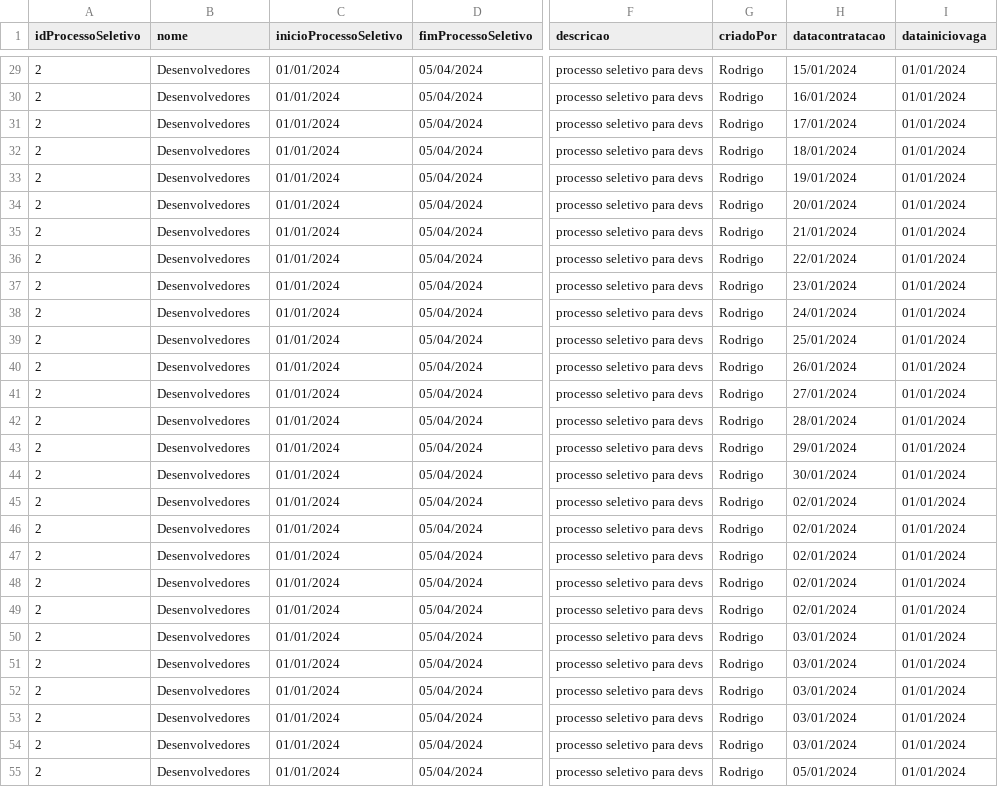
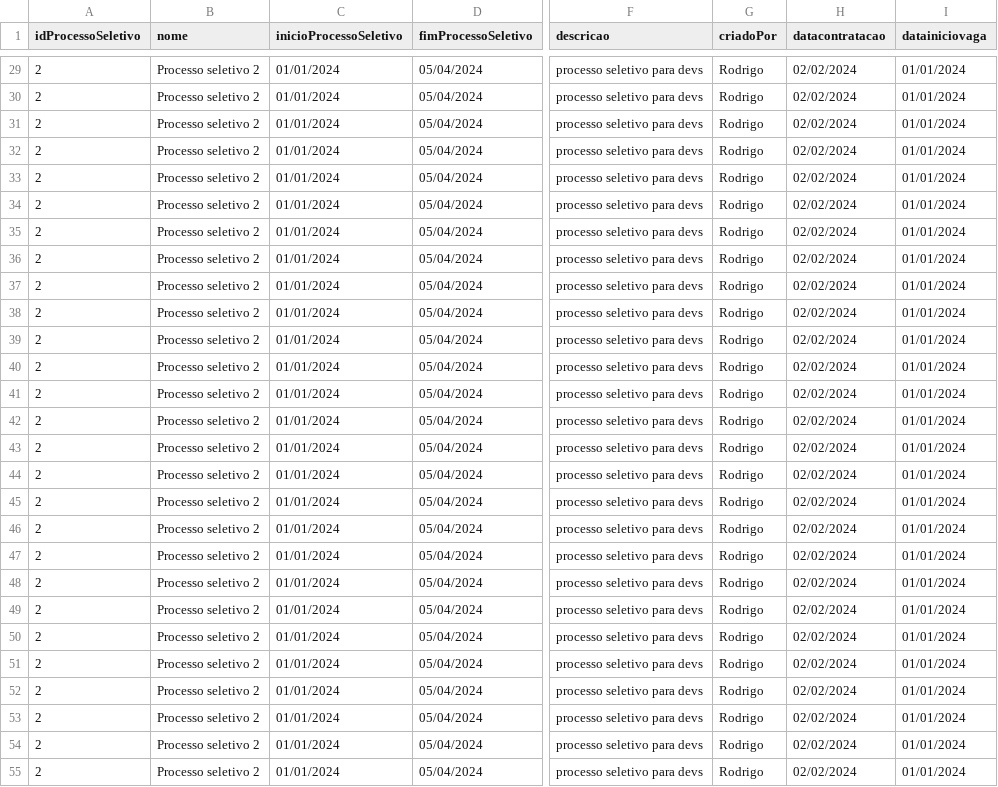
Before and after one commit to bytelabss/backend-spring-API5, a CSV file: Teste1.csv, drawn as a sheet; only a part is shown, gaps mark what is left out; the diff covers the shown part only; the diff names each change by its address in the sheet, - before the commit and + after, or states it on an @@ line.

```diff
--- a/Teste1.csv
+++ b/Teste1.csv
-B29:B55 (nome): Desenvolvedores
+B29:B55 (nome): Processo seletivo 2
-H29 (datacontratacao): 15/01/2024
+H29 (datacontratacao): 02/02/2024
-H30 (datacontratacao): 16/01/2024
+H30 (datacontratacao): 02/02/2024
-H31 (datacontratacao): 17/01/2024
+H31 (datacontratacao): 02/02/2024
-H32 (datacontratacao): 18/01/2024
+H32 (datacontratacao): 02/02/2024
-H33 (datacontratacao): 19/01/2024
+H33 (datacontratacao): 02/02/2024
-H34 (datacontratacao): 20/01/2024
+H34 (datacontratacao): 02/02/2024
-H35 (datacontratacao): 21/01/2024
+H35 (datacontratacao): 02/02/2024
-H36 (datacontratacao): 22/01/2024
+H36 (datacontratacao): 02/02/2024
-H37 (datacontratacao): 23/01/2024
+H37 (datacontratacao): 02/02/2024
-H38 (datacontratacao): 24/01/2024
+H38 (datacontratacao): 02/02/2024
-H39 (datacontratacao): 25/01/2024
+H39 (datacontratacao): 02/02/2024
-H40 (datacontratacao): 26/01/2024
+H40 (datacontratacao): 02/02/2024
-H41 (datacontratacao): 27/01/2024
+H41 (datacontratacao): 02/02/2024
-H42 (datacontratacao): 28/01/2024
+H42 (datacontratacao): 02/02/2024
-H43 (datacontratacao): 29/01/2024
+H43 (datacontratacao): 02/02/2024
-H44 (datacontratacao): 30/01/2024
+H44 (datacontratacao): 02/02/2024
-H45:H49 (datacontratacao): 02/01/2024
+H45:H49 (datacontratacao): 02/02/2024
-H50:H54 (datacontratacao): 03/01/2024
+H50:H54 (datacontratacao): 02/02/2024
-H55 (datacontratacao): 05/01/2024
+H55 (datacontratacao): 02/02/2024
```
Also changed, not shown: 54 edited cells elsewhere in this file.
